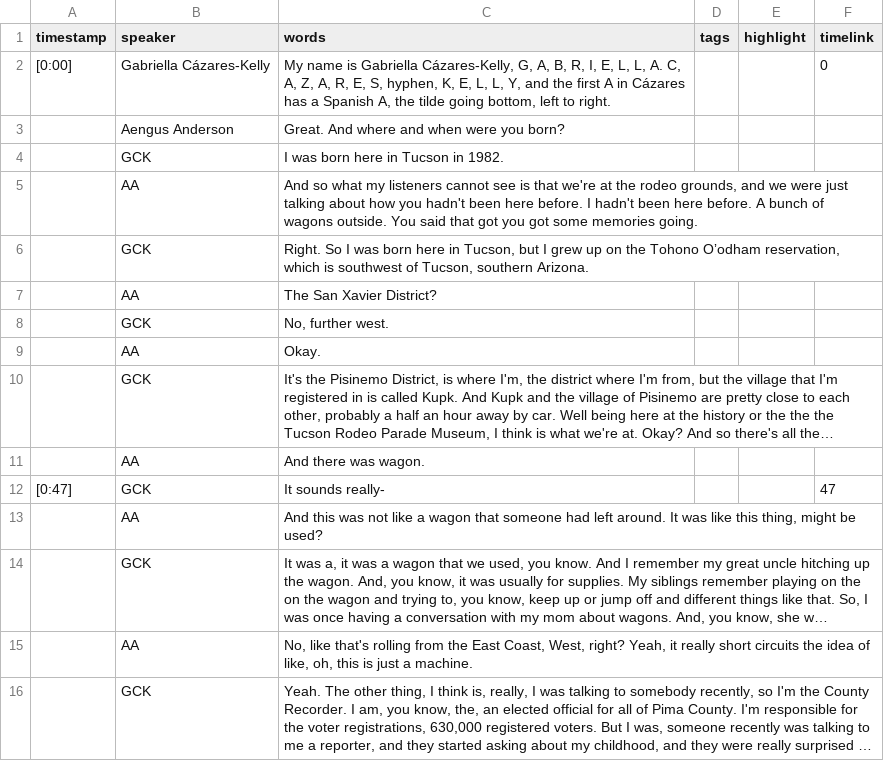
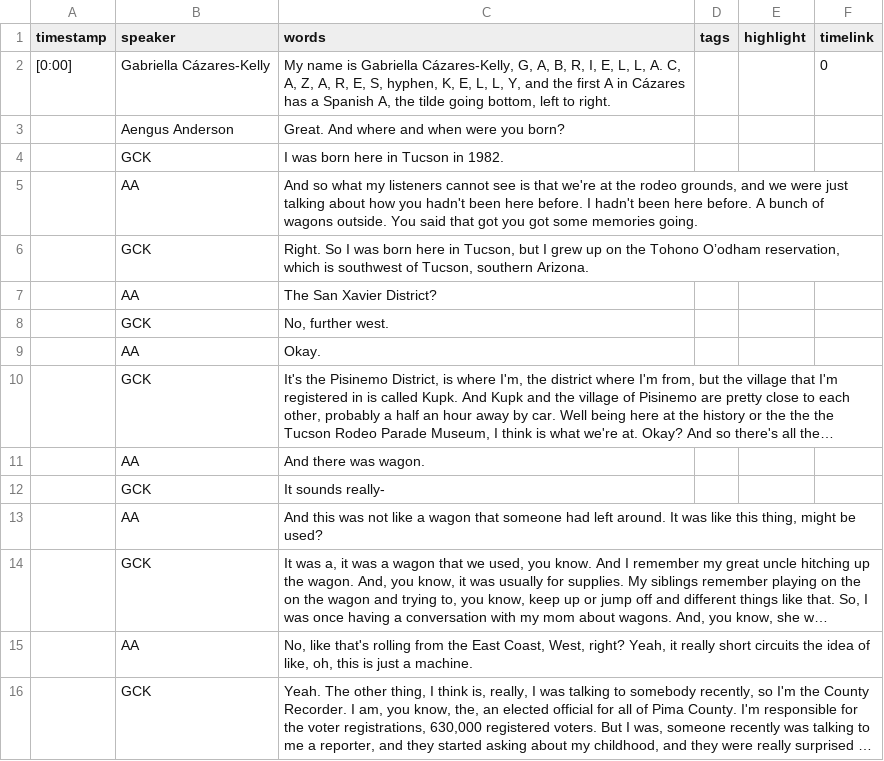
Before and after one commit to VillalobosJesus/mexam-oral-histories, a CSV file: _data/transcripts/mxamoh_003.csv, drawn as a sheet; long unchanged cells end in ….

```diff
--- a/_data/transcripts/mxamoh_003.csv
+++ b/_data/transcripts/mxamoh_003.csv
@@ -11,3 +11,3 @@ timestamp,speaker,words,tags,highlight,timelink
 ,AA,And there was wagon.,,,
-[0:47],GCK,It sounds really-,,,47
+,GCK,It sounds really-,,,
 ,AA,"And this was not like a wagon that someone had left around. It was like this thing, might be used?",,,
```
Also changed, not shown: _data/transcripts/mxamoh_002.csv, _data/transcripts/mxamoh_004.csv, 1 other file.
